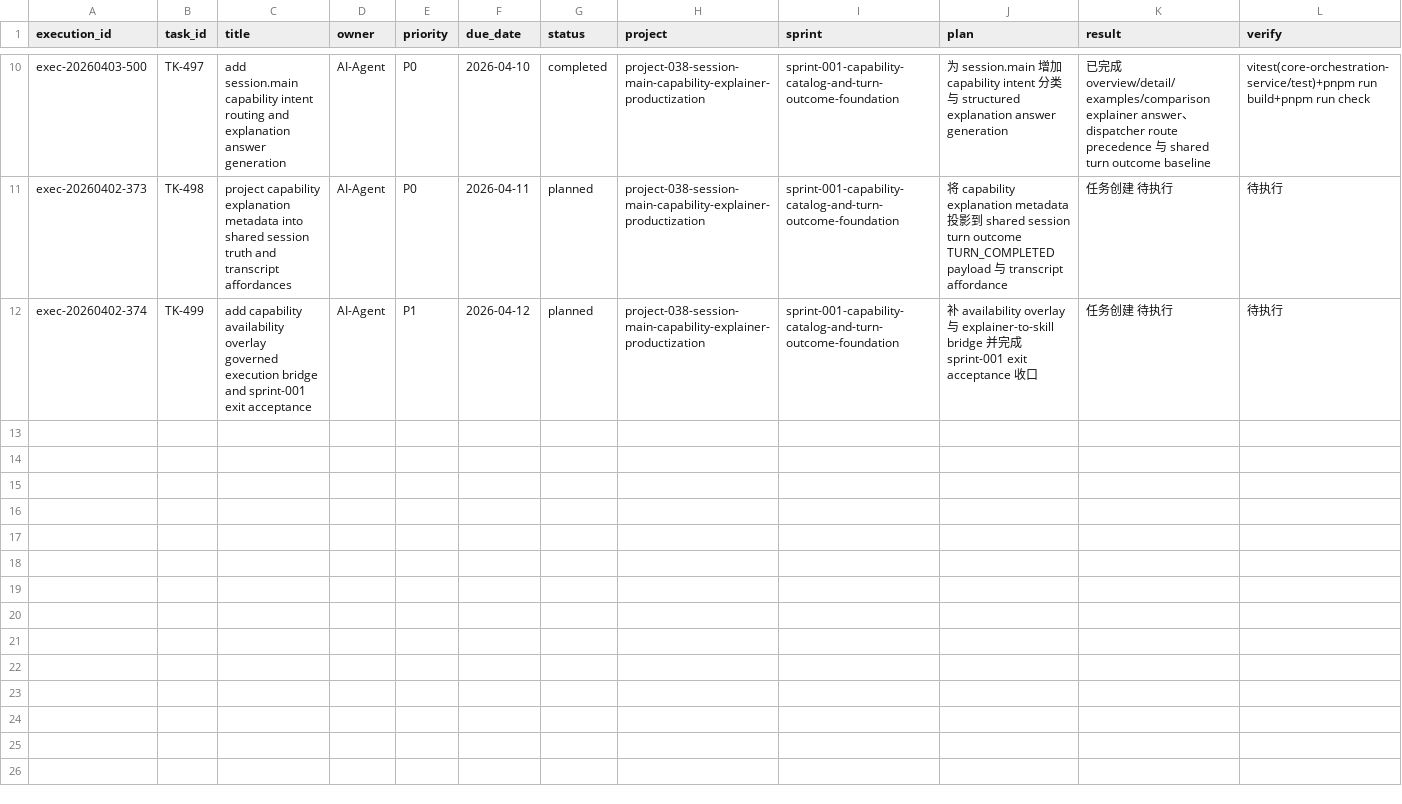
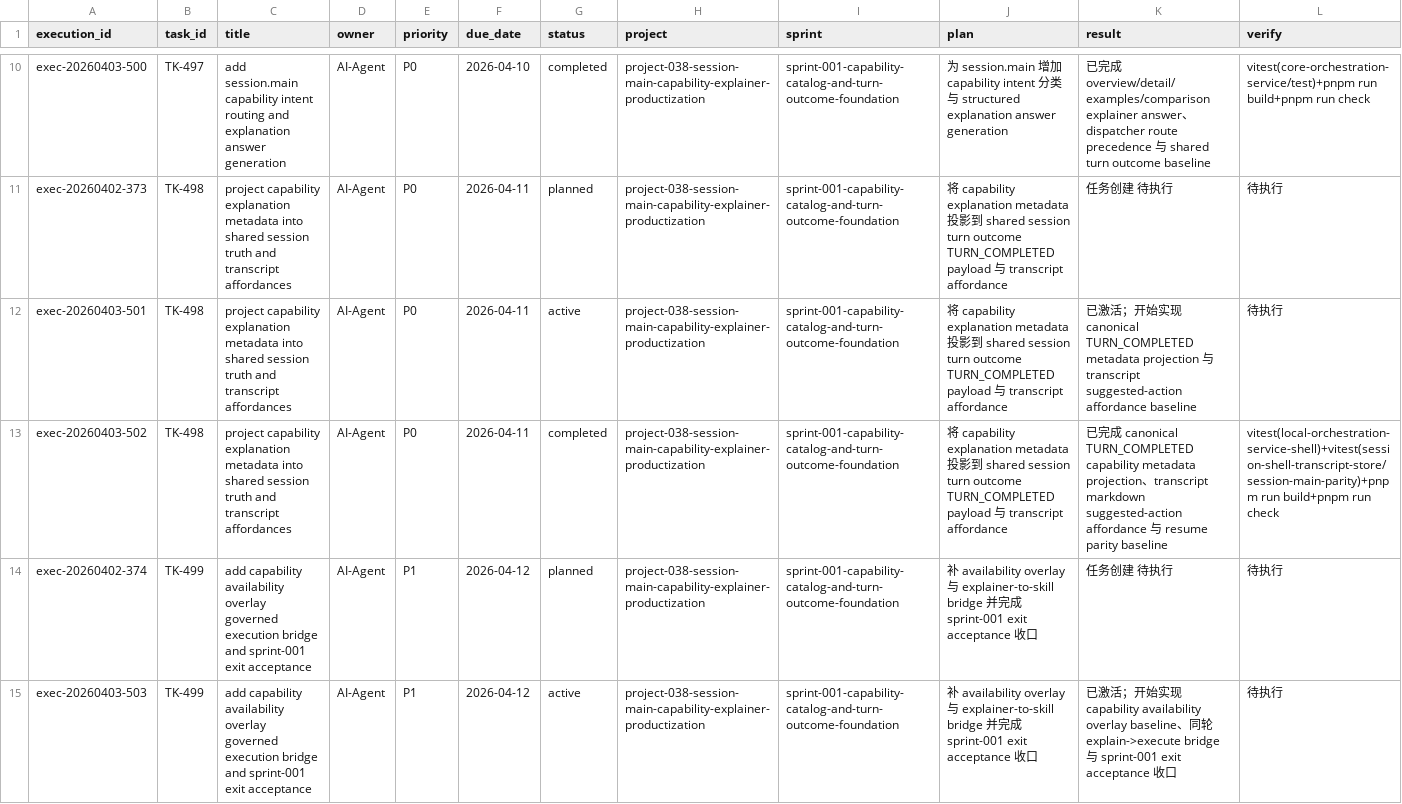
Before and after one commit to JimmyDaddy/repo-ai-governor, a CSV file: .repo-ai-governor/context/dev/project-038-session-main-capability-explainer-productization/sprint-001-capability-catalog-and-turn-outcome-foundation/tasks/tasks.csv, drawn as a sheet; only a part is shown, gaps mark what is left out; rows hold the shown columns only; the diff covers the shown part only; the diff names each change by its address in the sheet, - before the commit and + after, or states it on an @@ line.

Commit message:
feat(session-main): ship capability explainer bridge

```diff
--- a/.repo-ai-governor/context/dev/project-038-session-main-capability-explainer-productization/sprint-001-capability-catalog-and-turn-outcome-foundation/tasks/tasks.csv
+++ b/.repo-ai-governor/context/dev/project-038-session-main-capability-explainer-productization/sprint-001-capability-catalog-and-turn-outcome-foundation/tasks/tasks.csv
+row 12: exec-20260403-501 | TK-498 | project capability explanation metadata into shared session truth and transcript affordances | AI-Agent | P0 | 2026-04-11 | active | project-038-session-main-capability-explainer-productization | sprint-001-capability-catalog-and-turn-outcome-foundation | 将 capability explanation metadata 投影到 shared session turn outcome TURN_COMPLETED payload 与 transcript affordance | 已激活；开始实现 canonical TURN_COMPLETED metadata projection 与 transcript suggested-action affordance baseline | 待执行
+row 13: exec-20260403-502 | TK-498 | project capability explanation metadata into shared session truth and transcript affordances | AI-Agent | P0 | 2026-04-11 | completed | project-038-session-main-capability-explainer-productization | sprint-001-capability-catalog-and-turn-outcome-foundation | 将 capability explanation metadata 投影到 shared session turn outcome TURN_COMPLETED payload 与 transcript affordance | 已完成 canonical TURN_COMPLETED capability metadata projection、transcript markdown suggested-action affordance 与 resume parity baseline | vitest(local-orchestration-service-shell)+vitest(session-shell-transcript-store/session-main-parity)+pnpm run build+pnpm run check
+row 15: exec-20260403-503 | TK-499 | add capability availability overlay governed execution bridge and sprint-001 exit acceptance | AI-Agent | P1 | 2026-04-12 | active | project-038-session-main-capability-explainer-productization | sprint-001-capability-catalog-and-turn-outcome-foundation | 补 availability overlay 与 explainer-to-skill bridge 并完成 sprint-001 exit acceptance 收口 | 已激活；开始实现 capability availability overlay baseline、同轮 explain->execute bridge 与 sprint-001 exit acceptance 收口 | 待执行
```
Also changed, not shown: 3 added rows elsewhere in this file, 34 other files.
